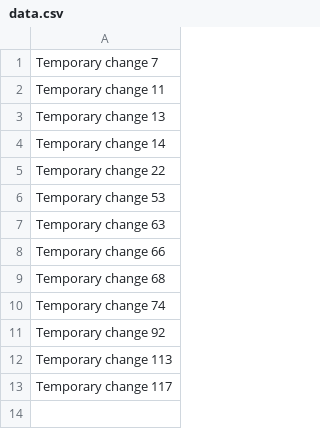
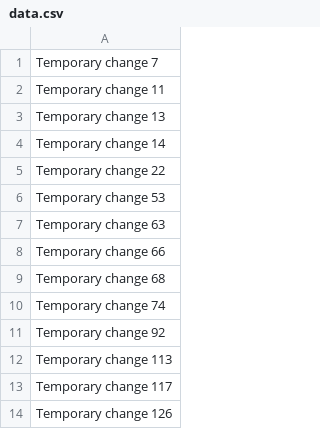
Before and after one commit to ANDERBER/erber, a CSV file: data.csv, drawn as a sheet.

```diff
--- a/data.csv
+++ b/data.csv
@@ -13 +13,2 @@ Temporary change 113
 Temporary change 117
+Temporary change 126
```
